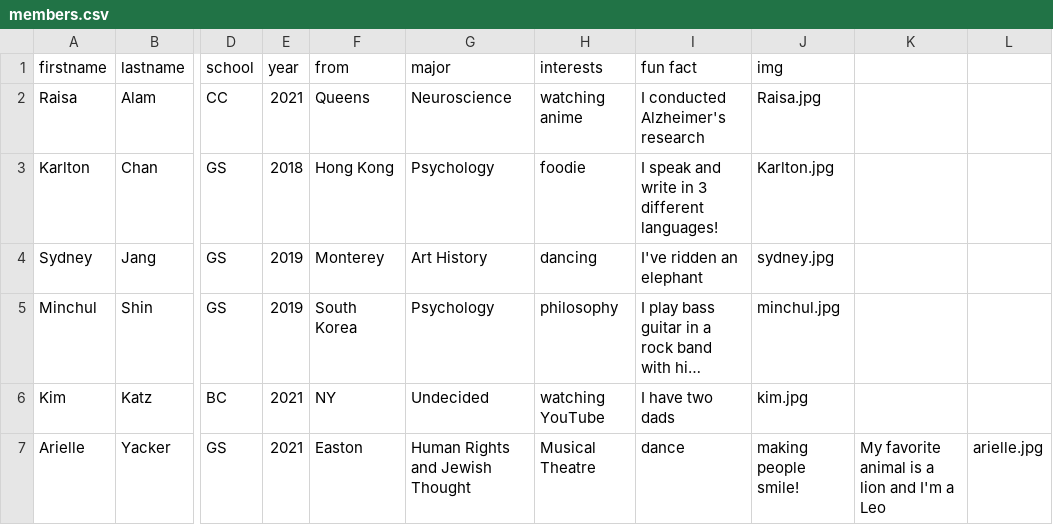
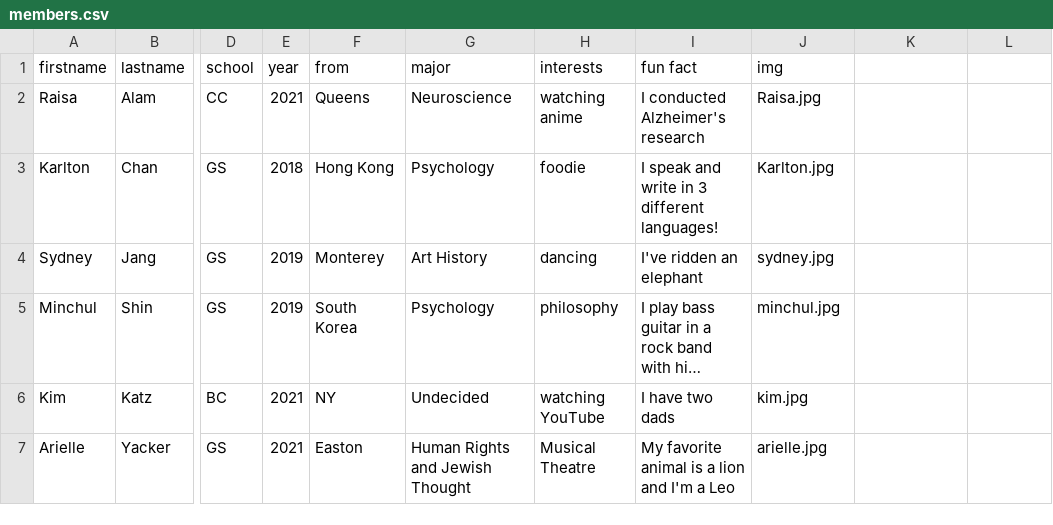
Before and after one commit to activemindsatcu/activemindsatcu.github.io, a CSV file: _data/members.csv, drawn as a sheet; only a part is shown, gaps mark what is left out; long unchanged cells end in …; the diff names each change by its address in the sheet, - before the commit and + after, or states it on an @@ line.

Commit message:
Update members.csv

```diff
--- a/_data/members.csv
+++ b/_data/members.csv
-I7 (fun fact): dance
+I7 (fun fact): My favorite animal is a lion and I'm a Leo
-J7 (img): making people smile!
+J7 (img): arielle.jpg
-K7: My favorite animal is a lion and I'm a Leo
+K7: (empty)
-L7: arielle.jpg
+L7: (empty)
```
